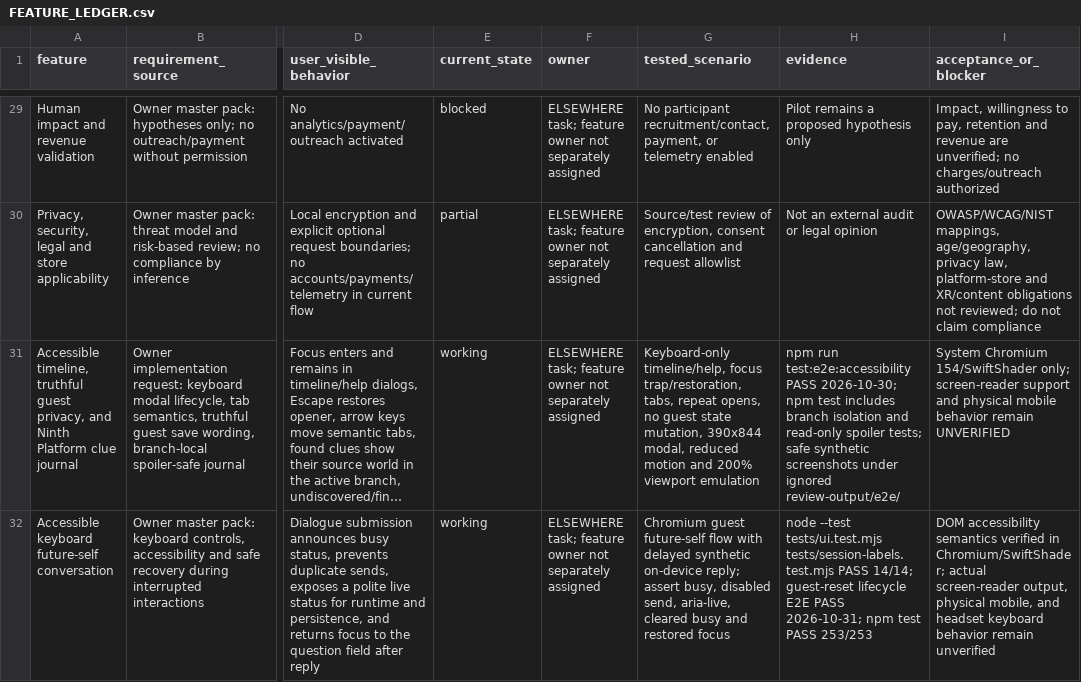
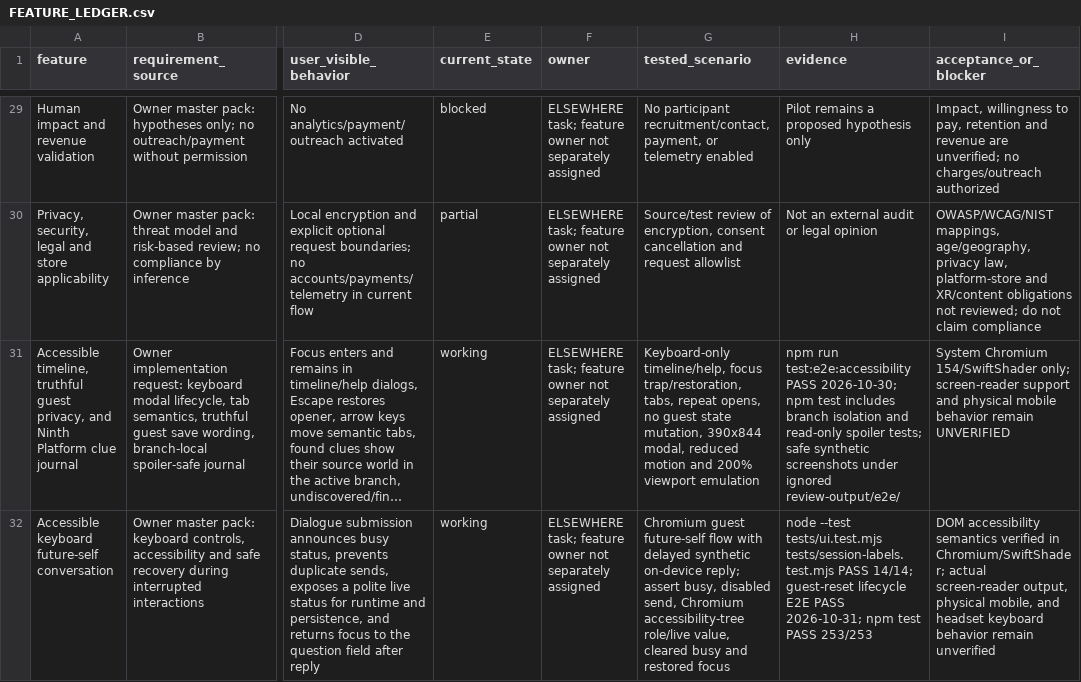
Before and after one commit to kapasainitishreddy/ELSEWHERE, a CSV file: docs/FEATURE_LEDGER.csv, drawn as a sheet; only a part is shown, gaps mark what is left out; long unchanged cells end in …; the diff names each change by its address in the sheet, - before the commit and + after, or states it on an @@ line.

Commit message:
test: verify dialogue announcements in browser accessibility tree

```diff
--- a/docs/FEATURE_LEDGER.csv
+++ b/docs/FEATURE_LEDGER.csv
-G32 (tested_scenario): …disabled send, aria-live, cleared busy…
+G32 (tested_scenario): …disabled send, Chromium accessibility-tree role/live value, cleared busy…
```
Also changed, not shown: 3 other files.
